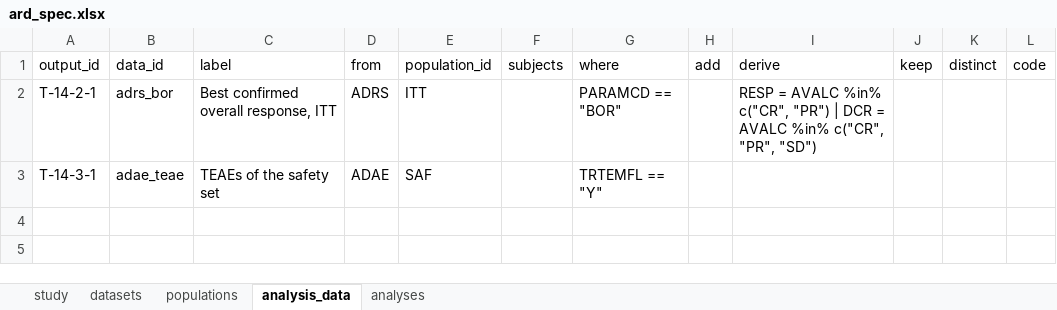
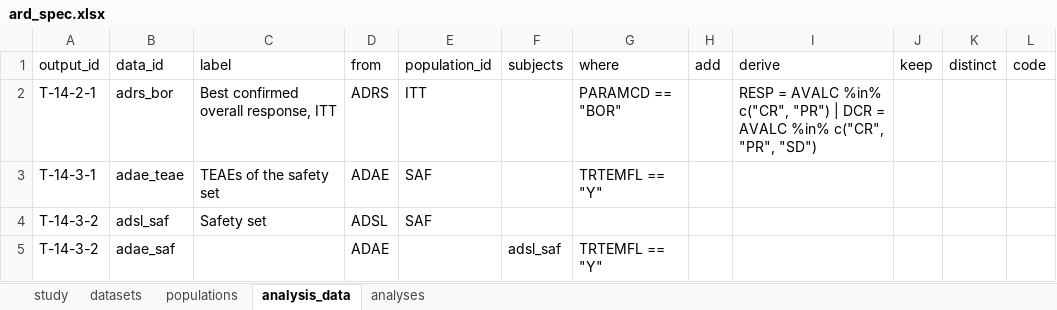
Before and after one commit to ichirio/tflspec, an Excel workbook: inst/examples/onco/spec/ard_spec.xlsx, sheet analysis_data, drawn as a sheet; values as stored, in another font and other column widths than the file's, no borders; the diff names each change by its address in the sheet, - before the commit and + after, or states it on an @@ line.

```diff
--- a/inst/examples/onco/spec/ard_spec.xlsx (sheet analysis_data)
+++ b/inst/examples/onco/spec/ard_spec.xlsx (sheet analysis_data)
+row 4: T-14-3-2 | adsl_saf | Safety set | ADSL | SAF
+row 5: T-14-3-2 | adae_saf |  | ADAE |  | adsl_saf | TRTEMFL == "Y"
```
Also changed, not shown: sheet analyses, inst/examples/onco/spec/report.xlsx, inst/examples/onco/spec/tables.xlsx, 11 other files.
